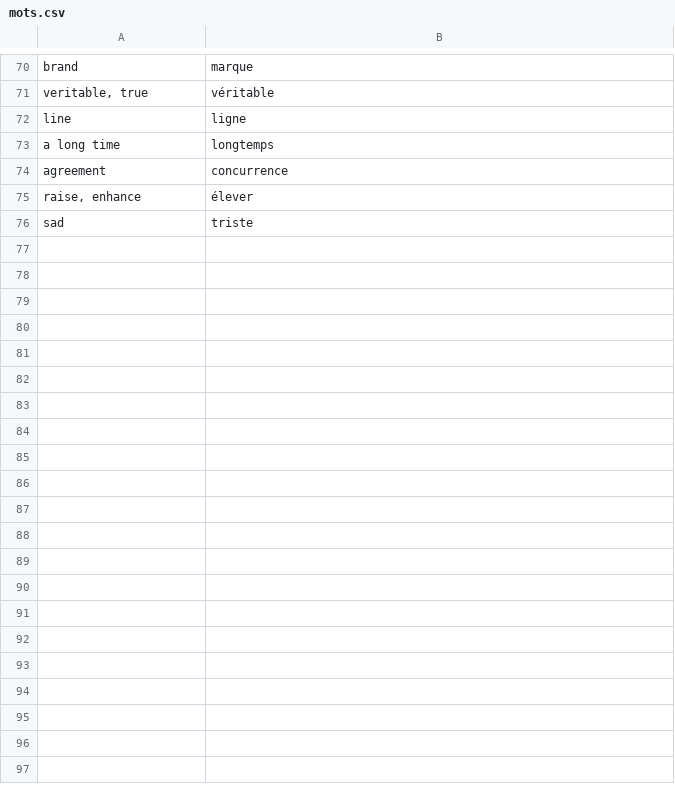
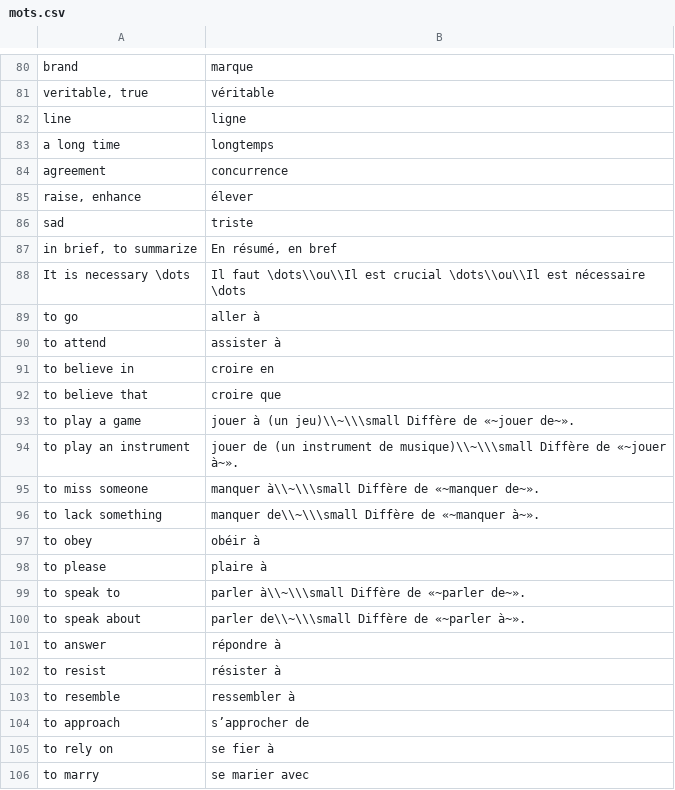
Before and after one commit to jwfh/french-flashcards, a CSV file: contenu/mots.csv, drawn as a sheet; only a part is shown, gaps mark what is left out; the diff covers the shown part only.

```diff
--- a/contenu/mots.csv
+++ b/contenu/mots.csv
@@ -76 +86,21 @@ raise, enhance|élever
 sad|triste
+in brief, to summarize|En résumé, en bref
+It is necessary \dots|Il faut \dots\\ou\\Il est crucial \dots\\ou\\Il est nécessaire \dots
+to go|aller à
+to attend|assister à
+to believe in|croire en
+to believe that|croire que
+to play a game|jouer à (un jeu)\\~\\\small Diffère de «~jouer de~».
+to play an instrument|jouer de (un instrument de musique)\\~\\\small Diffère de «~jouer à~».
+to miss someone|manquer à\\~\\\small Diffère de «~manquer de~».
+to lack something|manquer de\\~\\\small Diffère de «~manquer à~».
+to obey|obéir à
+to please|plaire à
+to speak to|parler à\\~\\\small Diffère de «~parler de~».
+to speak about|parler de\\~\\\small Diffère de «~parler à~».
+to answer|répondre à
+to resist|résister à
+to resemble|ressembler à
+to approach|s’approcher de
+to rely on|se fier à
+to marry|se marier avec
```
Also changed, not shown: 42 added rows, 5 removed rows and 13 edited cells elsewhere in this file, contenu/conjugaisons-present.csv, contenu/phrases.csv, 6 other files.
